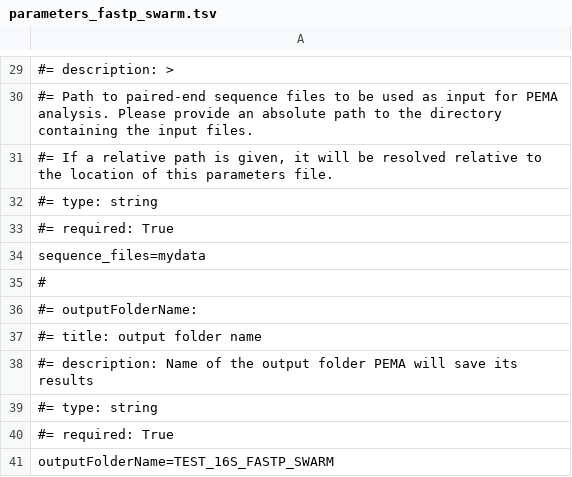
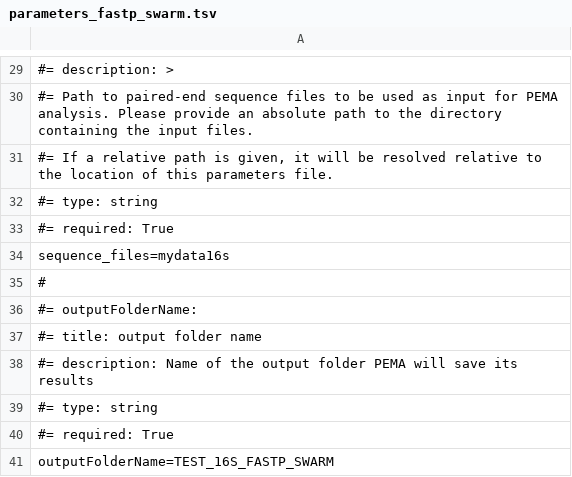
Before and after one commit to hariszaf/pema, a TSV file: sanity_check/16S/parameters_fastp_swarm.tsv, drawn as a sheet; only a part is shown, gaps mark what is left out; the diff names each change by its address in the sheet, - before the commit and + after, or states it on an @@ line.

```diff
--- a/sanity_check/16S/parameters_fastp_swarm.tsv
+++ b/sanity_check/16S/parameters_fastp_swarm.tsv
-A34: sequence_files=mydata
+A34: sequence_files=mydata16s
```
Also changed, not shown: sanity_check/12S/parameters_fastp_vsearch.tsv, sanity_check/16S/parameters_fastp_vsearch.tsv, 15 other files.
